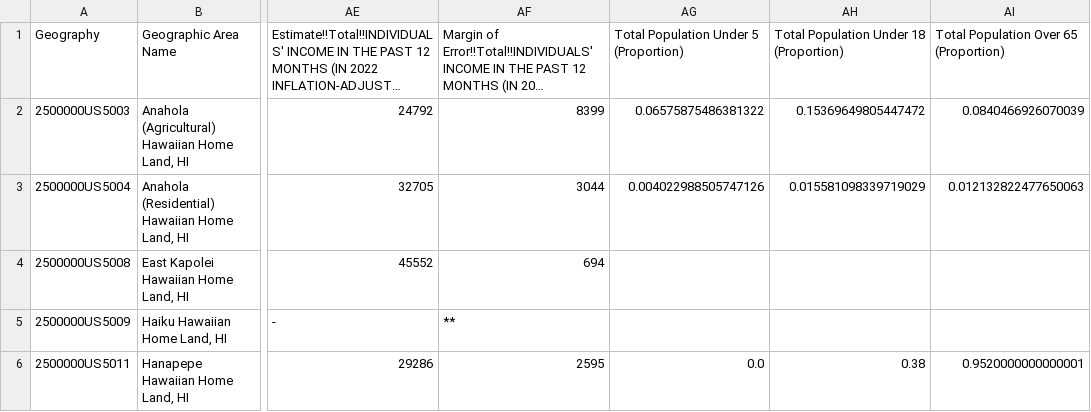
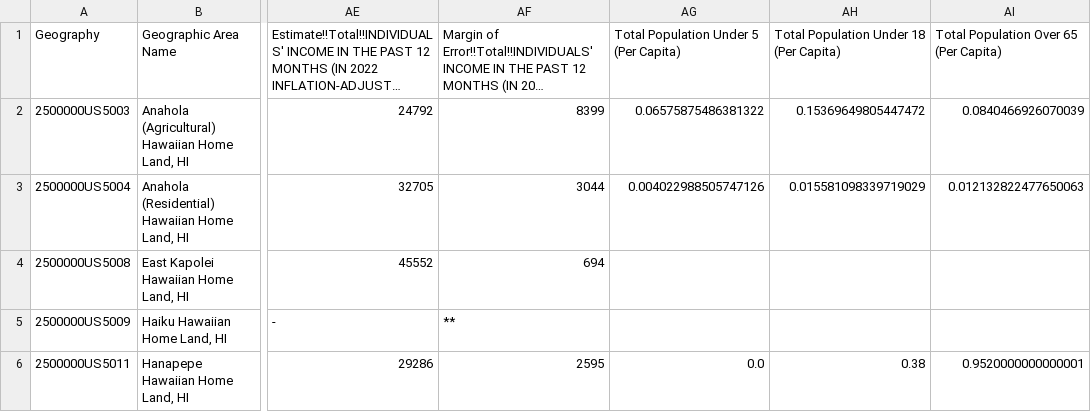
Before and after one commit to UH-CI/ccsvi-dashboard, a CSV file: public/data/vulnerability_datasets/2022_census_hawaiian_homelands.csv, drawn as a sheet; only a part is shown, gaps mark what is left out; long unchanged cells end in …; the diff names each change by its address in the sheet, - before the commit and + after, or states it on an @@ line.

Commit message:
Change (Proportion) to (Per Capita) in csvs

```diff
--- a/public/data/vulnerability_datasets/2022_census_hawaiian_homelands.csv
+++ b/public/data/vulnerability_datasets/2022_census_hawaiian_homelands.csv
-AG1: Total Population Under 5 (Proportion)
+AG1: Total Population Under 5 (Per Capita)
-AH1: Total Population Under 18 (Proportion)
+AH1: Total Population Under 18 (Per Capita)
-AI1: Total Population Over 65 (Proportion)
+AI1: Total Population Over 65 (Per Capita)
```
Also changed, not shown: public/data/vulnerability_datasets/age_of_structure.csv, public/data/vulnerability_datasets/genders.csv, 15 other files.
